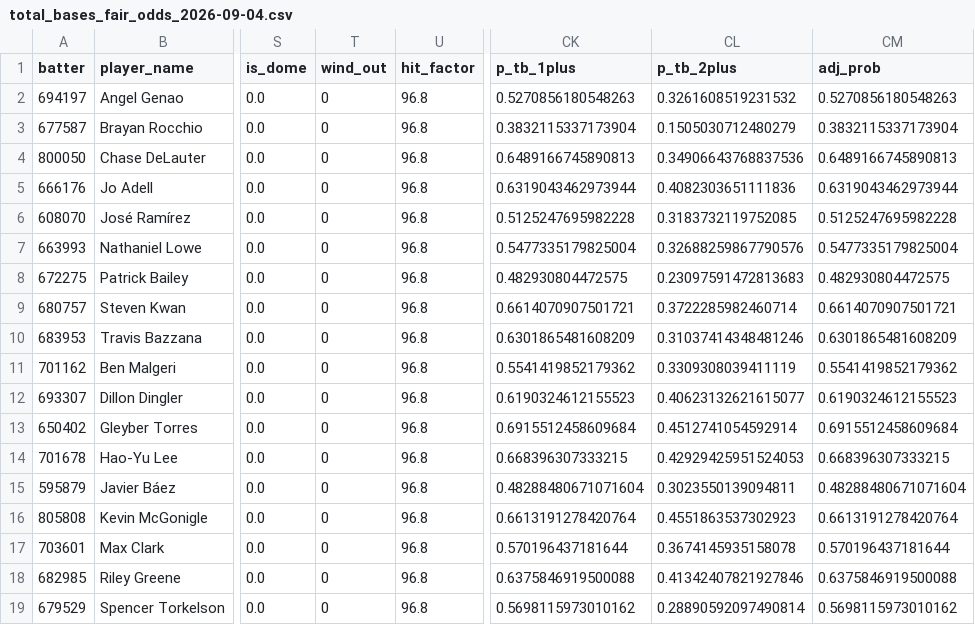
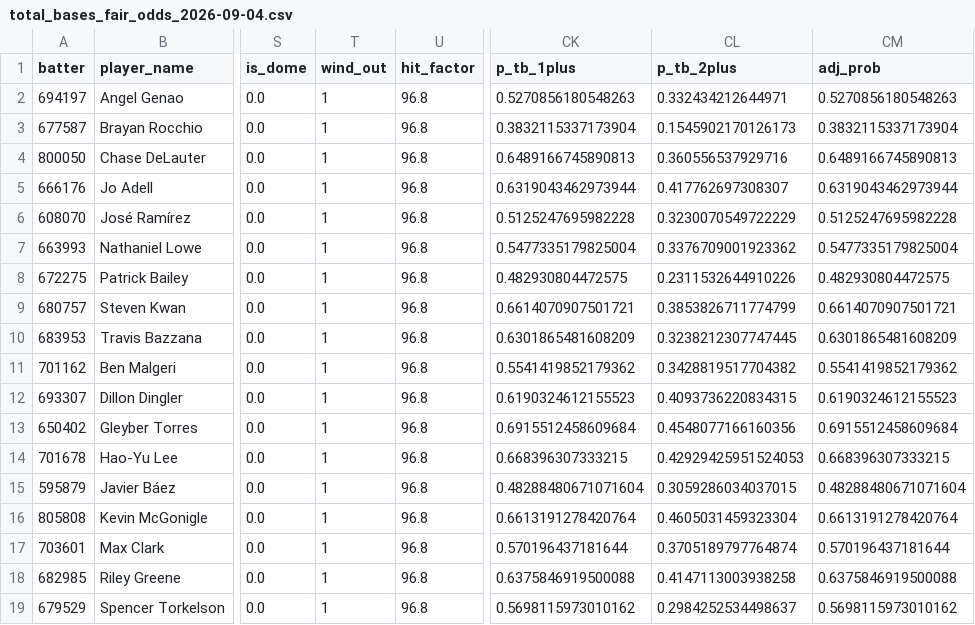
Before and after one commit to cryptobatmanEV/mlb-prop-engine, a CSV file: data/outputs/total_bases_fair_odds_2026-09-04.csv, drawn as a sheet; only a part is shown, gaps mark what is left out; the diff names each change by its address in the sheet, - before the commit and + after, or states it on an @@ line.

```diff
--- a/data/outputs/total_bases_fair_odds_2026-09-04.csv
+++ b/data/outputs/total_bases_fair_odds_2026-09-04.csv
-T2:T19 (wind_out): 0
+T2:T19 (wind_out): 1
-CL2 (p_tb_2plus): 0.3261608519231532
+CL2 (p_tb_2plus): 0.332434212644971
-CL3 (p_tb_2plus): 0.1505030712480279
+CL3 (p_tb_2plus): 0.1545902170126173
-CL4 (p_tb_2plus): 0.34906643768837536
+CL4 (p_tb_2plus): 0.360556537929716
-CL5 (p_tb_2plus): 0.4082303651111836
+CL5 (p_tb_2plus): 0.417762697308307
-CL6 (p_tb_2plus): 0.3183732119752085
+CL6 (p_tb_2plus): 0.3230070549722229
-CL7 (p_tb_2plus): 0.32688259867790576
+CL7 (p_tb_2plus): 0.3376709001923362
-CL8 (p_tb_2plus): 0.23097591472813683
+CL8 (p_tb_2plus): 0.2311532644910226
-CL9 (p_tb_2plus): 0.3722285982460714
+CL9 (p_tb_2plus): 0.3853826711774799
-CL10 (p_tb_2plus): 0.31037414348481246
+CL10 (p_tb_2plus): 0.3238212307747445
-CL11 (p_tb_2plus): 0.3309308039411119
+CL11 (p_tb_2plus): 0.3428819517704382
-CL12 (p_tb_2plus): 0.40623132621615077
+CL12 (p_tb_2plus): 0.4093736220834315
-CL13 (p_tb_2plus): 0.4512741054592914
+CL13 (p_tb_2plus): 0.4548077166160356
-CL15 (p_tb_2plus): 0.3023550139094811
+CL15 (p_tb_2plus): 0.3059286034037015
-CL16 (p_tb_2plus): 0.4551863537302923
+CL16 (p_tb_2plus): 0.4605031459323304
-CL17 (p_tb_2plus): 0.3674145935158078
+CL17 (p_tb_2plus): 0.3705189797764874
-CL18 (p_tb_2plus): 0.41342407821927846
+CL18 (p_tb_2plus): 0.4147113003938258
-CL19 (p_tb_2plus): 0.28890592097490814
+CL19 (p_tb_2plus): 0.2984252534498637
```
Also changed, not shown: data/outputs/batter_ks_fair_odds_2026-09-04.csv, data/outputs/fair_odds_2026-09-04.csv, 1 other file.
